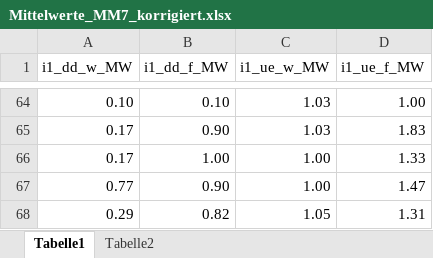
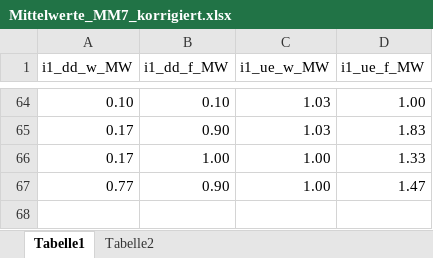
Before and after one commit to PsychoProjects/R-Projekte, an Excel workbook: MM7/Mittelwerte_MM7_korrigiert.xlsx, sheet Tabelle1, drawn as a sheet; only a part is shown, gaps mark what is left out; values as stored, in another font and other column widths than the file's, no borders; table styles not drawn; the diff names each change by its address in the sheet, - before the commit and + after, or states it on an @@ line.

```diff
--- a/MM7/Mittelwerte_MM7_korrigiert.xlsx (sheet Tabelle1)
+++ b/MM7/Mittelwerte_MM7_korrigiert.xlsx (sheet Tabelle1)
-row 68: 0.29 | 0.82 | 1.05 | 1.31
```
Also changed, not shown: sheet Tabelle2, charts or pictures.
